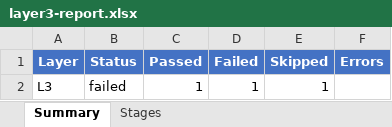
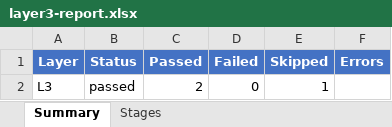
Before and after one commit to frisky1985/yuleASR, an Excel workbook: .yuleosh/reports/layer3-report.xlsx, sheet Summary, drawn as a sheet; values as stored, in another font and other column widths than the file's, no borders; the diff names each change by its address in the sheet, - before the commit and + after, or states it on an @@ line.

```diff
--- a/.yuleosh/reports/layer3-report.xlsx (sheet Summary)
+++ b/.yuleosh/reports/layer3-report.xlsx (sheet Summary)
-B2 (Status): failed
+B2 (Status): passed
-C2 (Passed): 1
+C2 (Passed): 2
-D2 (Failed): 1
+D2 (Failed): 0
```
Also changed, not shown: sheet Stages, .yuleosh/reports/layer1-report.xlsx, .yuleosh/reports/layer2-report.xlsx, 24 other files.
